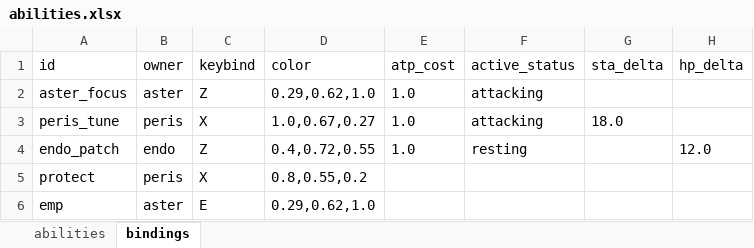
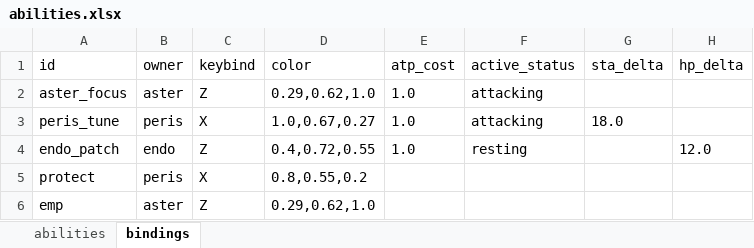
Before and after one commit to MyStarrySpace/ToRustAsWeFall, an Excel workbook: to-rust-as-we-fall/data/abilities/en/abilities.xlsx, sheet bindings, drawn as a sheet; values as stored, in another font and other column widths than the file's, no borders; the diff names each change by its address in the sheet, - before the commit and + after, or states it on an @@ line.

Commit message:
EMP -> Z (no rotate-camera clash); key hints read the live binding; no pan in Aster sim
- Rebind the emp action V->Z (project.godot + abilities.xlsx) so it no longer
  collides with E/rotate-camera. The old state showed [E] but fired on V.
- Add InputHints.label_for_action/bracket: derive prompt + HUD key labels from
  the actual InputMap binding (controller-aware, mobile-noted), never a baked
  letter. Wire the elevator EMP/pause prompts and the EMP ability hint through it.
- Aster sim camera: free_look off (small room) — follow + rotate + zoom stay,
  panning is disabled.
- Elevator tests now assert the prompt shows the LIVE emp key and press the bound
  key, so a future rebind can't desync them.

```diff
--- a/to-rust-as-we-fall/data/abilities/en/abilities.xlsx (sheet bindings)
+++ b/to-rust-as-we-fall/data/abilities/en/abilities.xlsx (sheet bindings)
-C6 (keybind): E
+C6 (keybind): Z
```
Also changed, not shown: 5 other files.
